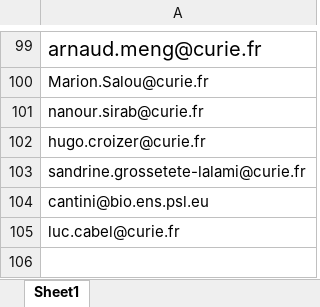
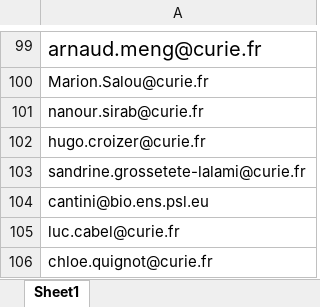
Before and after one commit to CELL-group/CELL-technical-seminars, an Excel workbook: scBioinfoMailingList.xlsx, sheet Sheet1, drawn as a sheet; only a part is shown, gaps mark what is left out; values as stored, in another font and other column widths than the file's, no borders; the diff names each change by its address in the sheet, - before the commit and + after, or states it on an @@ line.

Commit message:
Add files via upload

```diff
--- a/scBioinfoMailingList.xlsx (sheet Sheet1)
+++ b/scBioinfoMailingList.xlsx (sheet Sheet1)
+row 106: chloe.quignot@curie.fr
```
